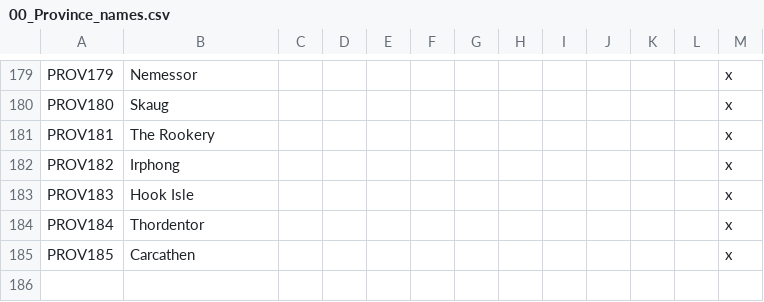
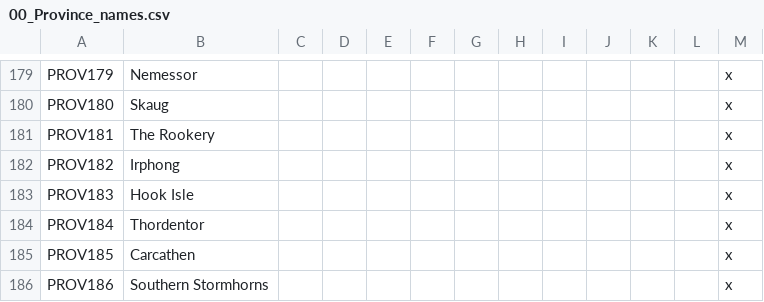
Before and after one commit to chriscohen/ck2-forgottenkings, a CSV file: ForgottenRealms/localisation/00_Province_names.csv, drawn as a sheet; only a part is shown, gaps mark what is left out.

```diff
--- a/ForgottenRealms/localisation/00_Province_names.csv
+++ b/ForgottenRealms/localisation/00_Province_names.csv
@@ -185 +185,2 @@ PROV184;Thordentor;;;;;;;;;;;x
 PROV185;Carcathen;;;;;;;;;;;x
+PROV186;Southern Stormhorns;;;;;;;;;;;x
```
Also changed, not shown: ForgottenRealms/localisation/00_Barony_names.csv, ForgottenRealms/localisation/00_County_names.csv, 15 other files.
